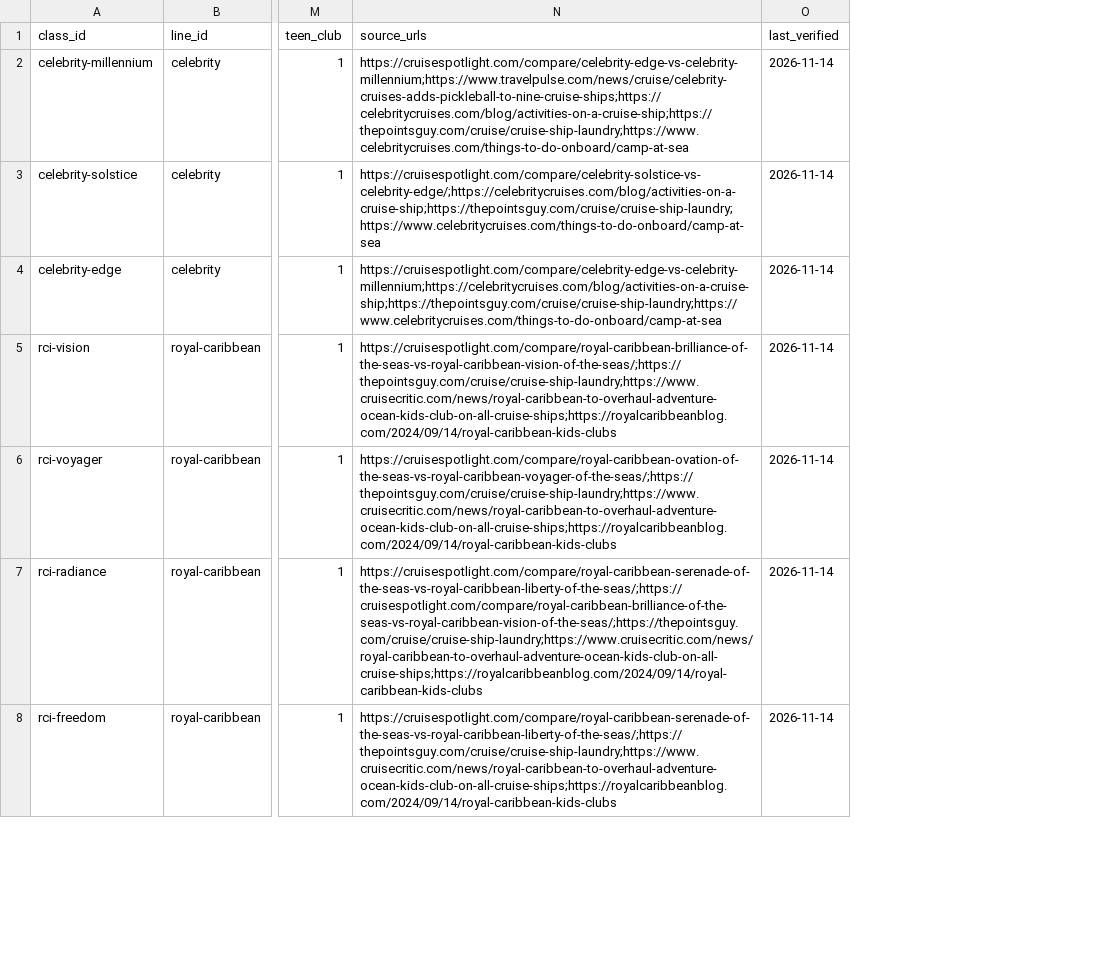
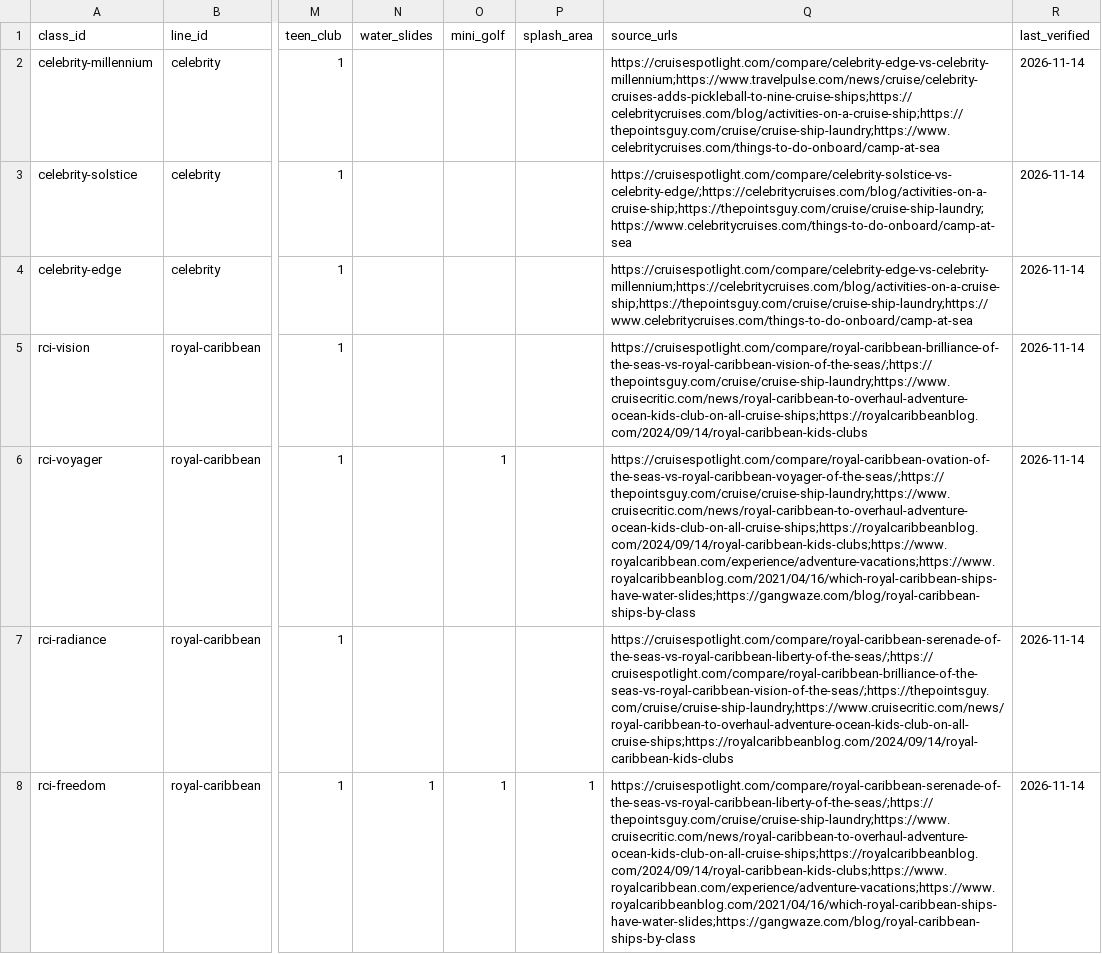
Before and after one commit to brianhuang822/cruise-research, a CSV file: data/curated/ship_classes.csv, drawn as a sheet; only a part is shown, gaps mark what is left out; addresses are those after the commit; the diff covers the shown part only; the diff names each change by its address in the sheet, - before the commit and + after, or states it on an @@ line.

```diff
--- a/data/curated/ship_classes.csv
+++ b/data/curated/ship_classes.csv
+column N (water_slides), row 8: 1
+column O (mini_golf), rows 6-8: 1 |  | 1
+column P (splash_area), row 8: 1
-Q6 (source_urls): https://cruisespotlight.com/compare/royal-caribbean-ovation-of-the-seas-vs-royal-caribbean-voyager-of-the-seas/;https://thepointsguy.com/cruise/cruise-ship-laundry;https://www.cruisecritic.com/news/royal-caribbean-to-overhaul-adventure-ocean-kids-club-on-all-cruise-ships;https://royalcaribbeanblog.com/2024/09/14/royal-caribbean-kids-clubs
+Q6 (source_urls): https://cruisespotlight.com/compare/royal-caribbean-ovation-of-the-seas-vs-royal-caribbean-voyager-of-the-seas/;https://thepointsguy.com/cruise/cruise-ship-laundry;https://www.cruisecritic.com/news/royal-caribbean-to-overhaul-adventure-ocean-kids-club-on-all-cruise-ships;https://royalcaribbeanblog.com/2024/09/14/royal-caribbean-kids-clubs;https://www.royalcaribbean.com/experience/adventure-vacations;https://www.royalcaribbeanblog.com/2021/04/16/which-royal-caribbean-ships-have-water-slides;https://gangwaze.com/blog/royal-caribbean-ships-by-class
-Q8 (source_urls): https://cruisespotlight.com/compare/royal-caribbean-serenade-of-the-seas-vs-royal-caribbean-liberty-of-the-seas/;https://thepointsguy.com/cruise/cruise-ship-laundry;https://www.cruisecritic.com/news/royal-caribbean-to-overhaul-adventure-ocean-kids-club-on-all-cruise-ships;https://royalcaribbeanblog.com/2024/09/14/royal-caribbean-kids-clubs
+Q8 (source_urls): https://cruisespotlight.com/compare/royal-caribbean-serenade-of-the-seas-vs-royal-caribbean-liberty-of-the-seas/;https://thepointsguy.com/cruise/cruise-ship-laundry;https://www.cruisecritic.com/news/royal-caribbean-to-overhaul-adventure-ocean-kids-club-on-all-cruise-ships;https://royalcaribbeanblog.com/2024/09/14/royal-caribbean-kids-clubs;https://www.royalcaribbean.com/experience/adventure-vacations;https://www.royalcaribbeanblog.com/2021/04/16/which-royal-caribbean-ships-have-water-slides;https://gangwaze.com/blog/royal-caribbean-ships-by-class
```
Also changed, not shown: 20 edited cells elsewhere in this file, data/curated/ships.csv, 6 other files.
